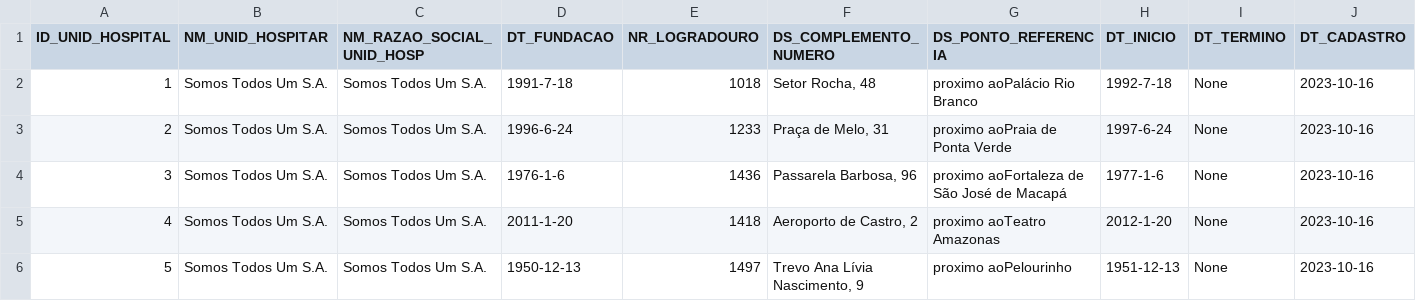
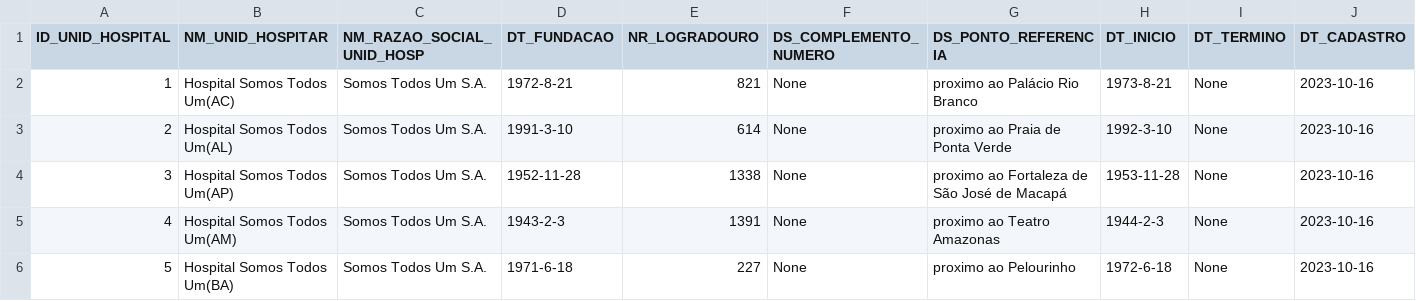
Before and after one commit to MironMarins/geradorDeD, a CSV file: primarios/T_RHSTU_UNID_HOSPITALAR/T_RHSTU_UNID_HOSPITALAR.csv, drawn as a sheet; only a part is shown; the diff covers the shown part only; the diff names each change by its address in the sheet, - before the commit and + after, or states it on an @@ line.

Commit message:
inserido csv  das unidades hospitalares

```diff
--- a/primarios/T_RHSTU_UNID_HOSPITALAR/T_RHSTU_UNID_HOSPITALAR.csv
+++ b/primarios/T_RHSTU_UNID_HOSPITALAR/T_RHSTU_UNID_HOSPITALAR.csv
-B2 (NM_UNID_HOSPITAR): Somos Todos Um S.A.
+B2 (NM_UNID_HOSPITAR): Hospital Somos Todos Um(AC)
-D2 (DT_FUNDACAO): 1991-7-18
+D2 (DT_FUNDACAO): 1972-8-21
-E2 (NR_LOGRADOURO): 1018
+E2 (NR_LOGRADOURO): 821
-F2 (DS_COMPLEMENTO_NUMERO): Setor Rocha, 48
+F2 (DS_COMPLEMENTO_NUMERO): None
-G2 (DS_PONTO_REFERENCIA): proximo aoPalácio Rio Branco
+G2 (DS_PONTO_REFERENCIA): proximo ao Palácio Rio Branco
-H2 (DT_INICIO): 1992-7-18
+H2 (DT_INICIO): 1973-8-21
-B3 (NM_UNID_HOSPITAR): Somos Todos Um S.A.
+B3 (NM_UNID_HOSPITAR): Hospital Somos Todos Um(AL)
-D3 (DT_FUNDACAO): 1996-6-24
+D3 (DT_FUNDACAO): 1991-3-10
-E3 (NR_LOGRADOURO): 1233
+E3 (NR_LOGRADOURO): 614
-F3 (DS_COMPLEMENTO_NUMERO): Praça de Melo, 31
+F3 (DS_COMPLEMENTO_NUMERO): None
-G3 (DS_PONTO_REFERENCIA): proximo aoPraia de Ponta Verde
+G3 (DS_PONTO_REFERENCIA): proximo ao Praia de Ponta Verde
-H3 (DT_INICIO): 1997-6-24
+H3 (DT_INICIO): 1992-3-10
-B4 (NM_UNID_HOSPITAR): Somos Todos Um S.A.
+B4 (NM_UNID_HOSPITAR): Hospital Somos Todos Um(AP)
-D4 (DT_FUNDACAO): 1976-1-6
+D4 (DT_FUNDACAO): 1952-11-28
-E4 (NR_LOGRADOURO): 1436
+E4 (NR_LOGRADOURO): 1338
-F4 (DS_COMPLEMENTO_NUMERO): Passarela Barbosa, 96
+F4 (DS_COMPLEMENTO_NUMERO): None
-G4 (DS_PONTO_REFERENCIA): proximo aoFortaleza de São José de Macapá
+G4 (DS_PONTO_REFERENCIA): proximo ao Fortaleza de São José de Macapá
-H4 (DT_INICIO): 1977-1-6
+H4 (DT_INICIO): 1953-11-28
-B5 (NM_UNID_HOSPITAR): Somos Todos Um S.A.
+B5 (NM_UNID_HOSPITAR): Hospital Somos Todos Um(AM)
-D5 (DT_FUNDACAO): 2011-1-20
+D5 (DT_FUNDACAO): 1943-2-3
-E5 (NR_LOGRADOURO): 1418
+E5 (NR_LOGRADOURO): 1391
-F5 (DS_COMPLEMENTO_NUMERO): Aeroporto de Castro, 2
+F5 (DS_COMPLEMENTO_NUMERO): None
-G5 (DS_PONTO_REFERENCIA): proximo aoTeatro Amazonas
+G5 (DS_PONTO_REFERENCIA): proximo ao Teatro Amazonas
-H5 (DT_INICIO): 2012-1-20
+H5 (DT_INICIO): 1944-2-3
-B6 (NM_UNID_HOSPITAR): Somos Todos Um S.A.
+B6 (NM_UNID_HOSPITAR): Hospital Somos Todos Um(BA)
-D6 (DT_FUNDACAO): 1950-12-13
+D6 (DT_FUNDACAO): 1971-6-18
-E6 (NR_LOGRADOURO): 1497
+E6 (NR_LOGRADOURO): 227
-F6 (DS_COMPLEMENTO_NUMERO): Trevo Ana Lívia Nascimento, 9
+F6 (DS_COMPLEMENTO_NUMERO): None
-G6 (DS_PONTO_REFERENCIA): proximo aoPelourinho
+G6 (DS_PONTO_REFERENCIA): proximo ao Pelourinho
-H6 (DT_INICIO): 1951-12-13
+H6 (DT_INICIO): 1972-6-18
```
Also changed, not shown: 132 edited cells elsewhere in this file, 2 other files.
